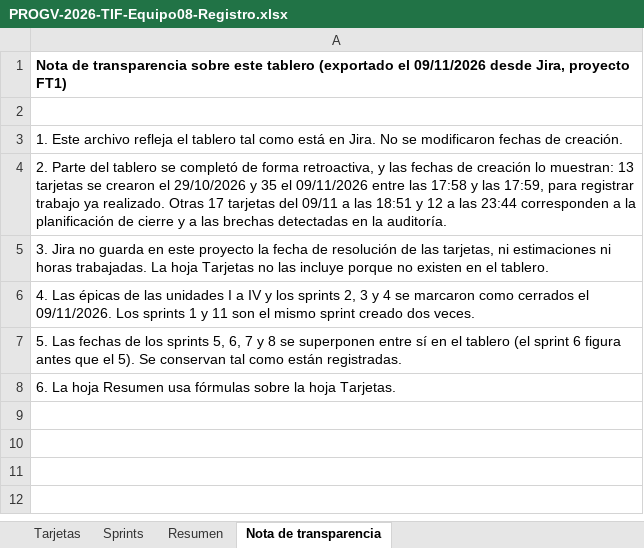
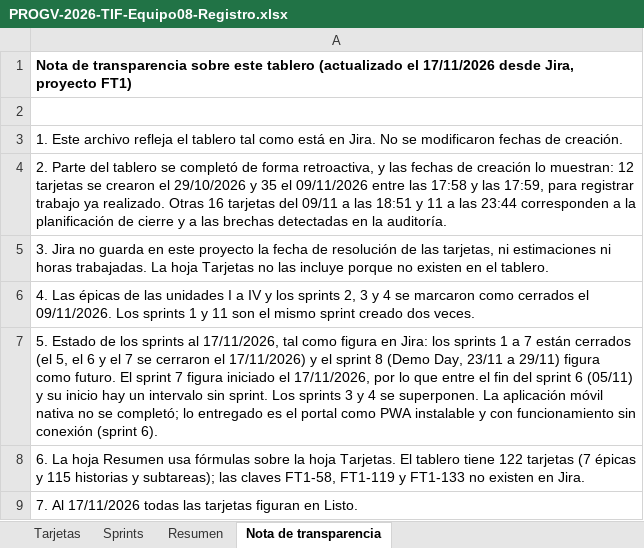
Before and after one commit to Martinzanandrea/FitZoneSports, an Excel workbook: docs/entregables/PROGV-2026-TIF-Equipo08-Registro.xlsx, sheet Nota de transparencia, drawn as a sheet; values as stored, in another font and other column widths than the file's, no borders; the diff names each change by its address in the sheet, - before the commit and + after, or states it on an @@ line.

Commit message:
Actualizar el Registro y la Planificación con el estado final de Jira al 17/11/2026

```diff
--- a/docs/entregables/PROGV-2026-TIF-Equipo08-Registro.xlsx (sheet Nota de transparencia)
+++ b/docs/entregables/PROGV-2026-TIF-Equipo08-Registro.xlsx (sheet Nota de transparencia)
-A1: …este tablero (exportado el 09/11/2026 desde Jira,…
+A1: …este tablero (actualizado el 17/11/2026 desde Jira,…
-A4: …lo muestran: 13 tarjetas se crearon el 29/10/2026 y 35 el 09/11/2026 entre las 17:58 y las 17:59, para registrar trabajo ya realizado. Otras 17 tarjetas del 09/11 a las 18:51 y 12 a las…
+A4: …lo muestran: 12 tarjetas se crearon el 29/10/2026 y 35 el 09/11/2026 entre las 17:58 y las 17:59, para registrar trabajo ya realizado. Otras 16 tarjetas del 09/11 a las 18:51 y 11 a las…
-A7: 5. Las fechas de los sprints 5, 6, 7 y 8 se superponen entre sí en el tablero (el sprint 6 figura antes que el 5). Se conservan tal como están registradas.
+A7: 5. Estado de los sprints al 17/11/2026, tal como figura en Jira: los sprints 1 a 7 están cerrados (el 5, el 6 y el 7 se cerraron el 17/11/2026) y el sprint 8 (Demo Day, 23/11 a 29/11) figura como futuro. El sprint 7 figura iniciado el 17/11/2026, por lo que entre el fin del sprint 6 (05/11) y su inicio hay un intervalo sin sprint. Los sprints 3 y 4 se superponen. La aplicación móvil nativa no se completó; lo entregado es el portal como PWA instalable y con funcionamiento sin conexión (sprint 6).
-A8: …hoja Tarjetas.
+A8: …hoja Tarjetas. El tablero tiene 122 tarjetas (7 épicas y 115 historias y subtareas); las claves FT1-58, FT1-119 y FT1-133 no existen en Jira.
+row 9: 7. Al 17/11/2026 todas las tarjetas figuran en Listo.
```
Also changed, not shown: sheet Tarjetas, sheet Sprints, sheet Resumen, formulas that keep their value, charts or pictures, 2 other files.
